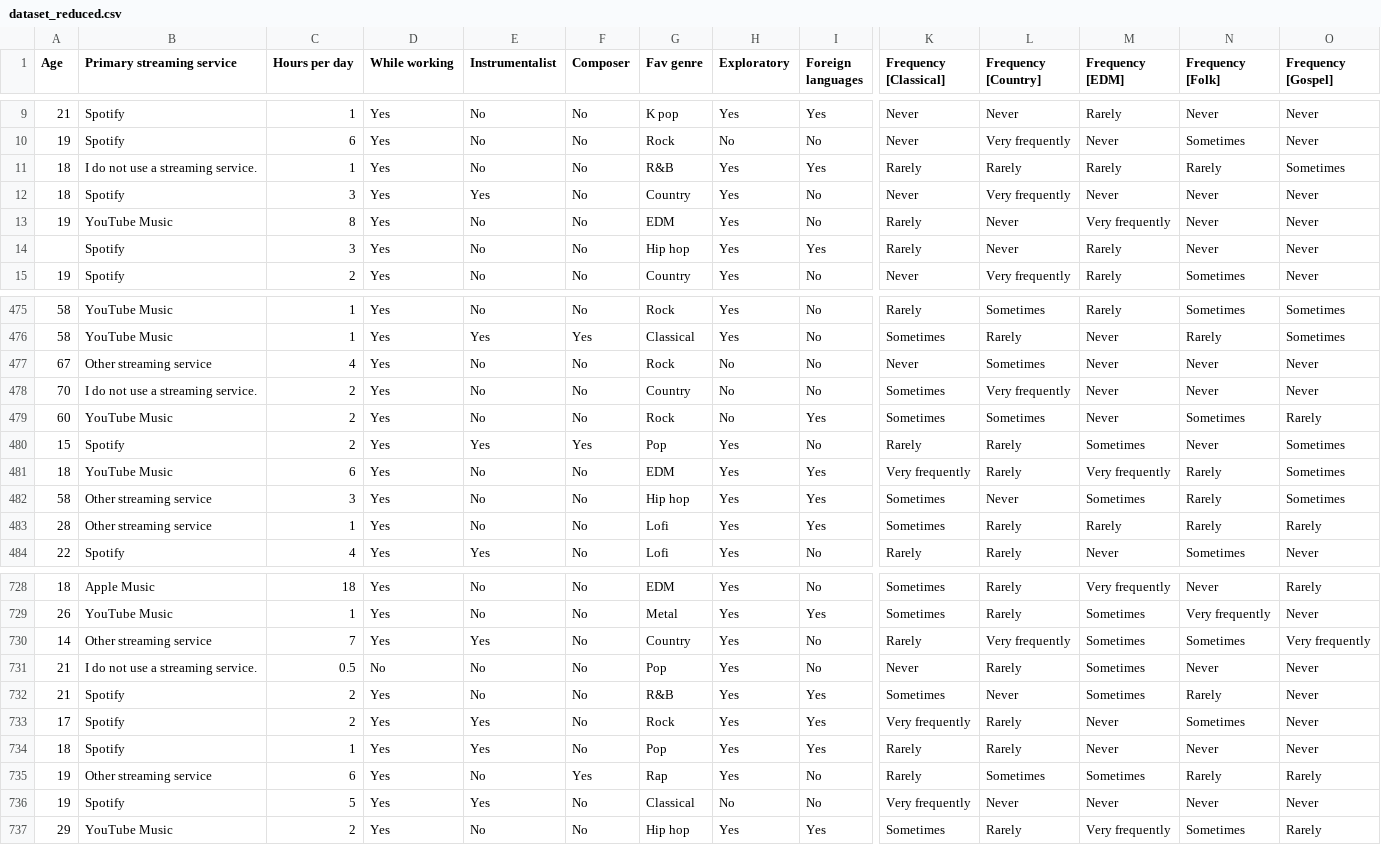
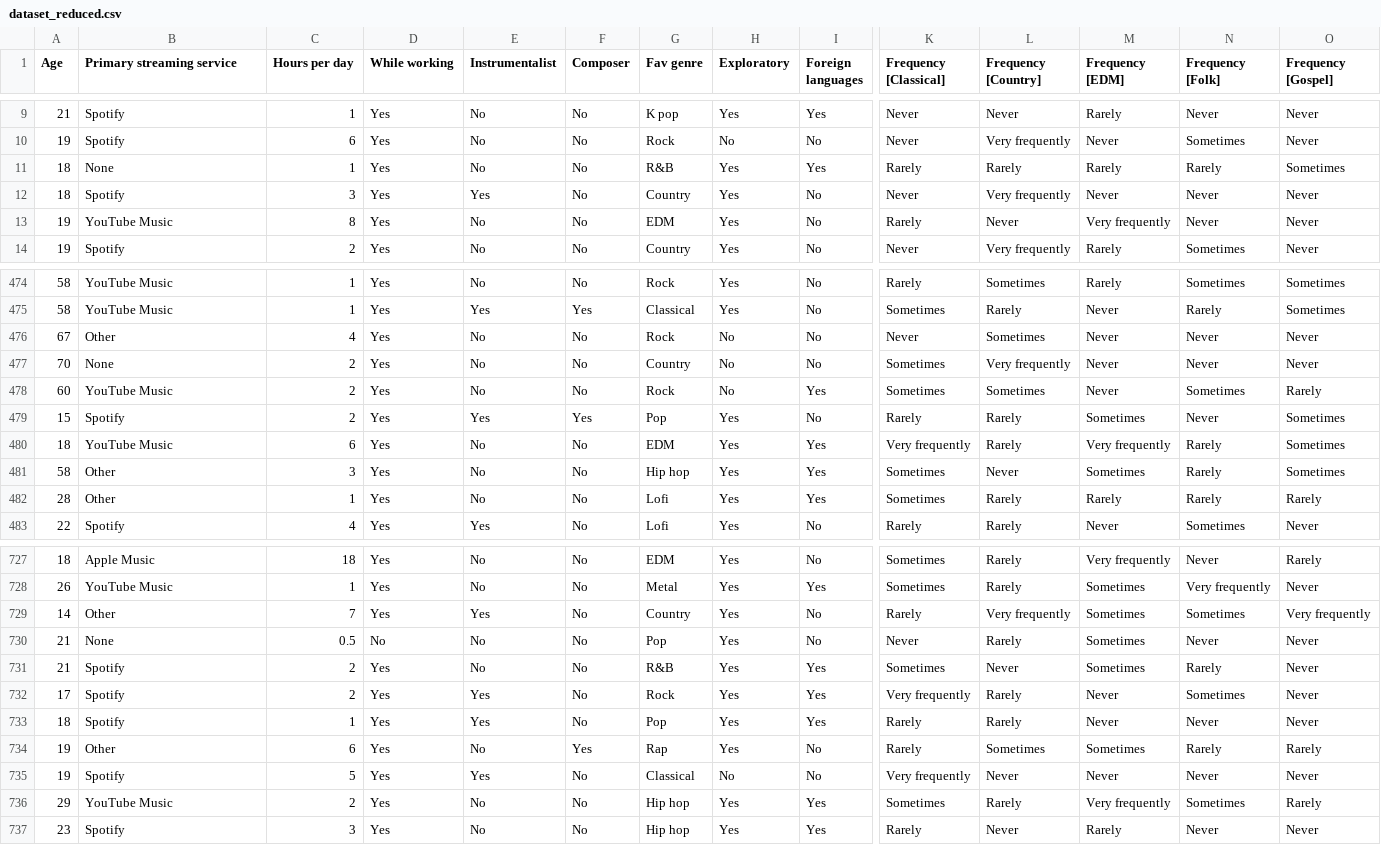
Before and after one commit to evucelic/Music-Mental-Health-Analysis, a CSV file: data/processed/dataset_reduced.csv, drawn as a sheet; only a part is shown, gaps mark what is left out; removed rows and columns are numbered as before the commit, all else as after; rows hold the shown columns only; the diff covers the shown part only; the diff names each change by its address in the sheet, - before the commit and + after, or states it on an @@ line.

```diff
--- a/data/processed/dataset_reduced.csv
+++ b/data/processed/dataset_reduced.csv
-B11 (Primary streaming service): I do not use a streaming service.
+B11 (Primary streaming service): None
-row 14:  | Spotify | 3 | Yes | No | No | Hip hop | Yes | Yes | Rarely | Never | Rarely | Never | Never
-B476 (Primary streaming service): Other streaming service
+B476 (Primary streaming service): Other
-B477 (Primary streaming service): I do not use a streaming service.
+B477 (Primary streaming service): None
-B481:B482 (Primary streaming service): Other streaming service
+B481:B482 (Primary streaming service): Other
-B729 (Primary streaming service): Other streaming service
+B729 (Primary streaming service): Other
-B730 (Primary streaming service): I do not use a streaming service.
+B730 (Primary streaming service): None
-B734 (Primary streaming service): Other streaming service
+B734 (Primary streaming service): Other
+row 737: 23 | Spotify | 3 | Yes | No | No | Hip hop | Yes | Yes | Rarely | Never | Rarely | Never | Never
```
Also changed, not shown: 114 edited cells elsewhere in this file, 2 other files.
